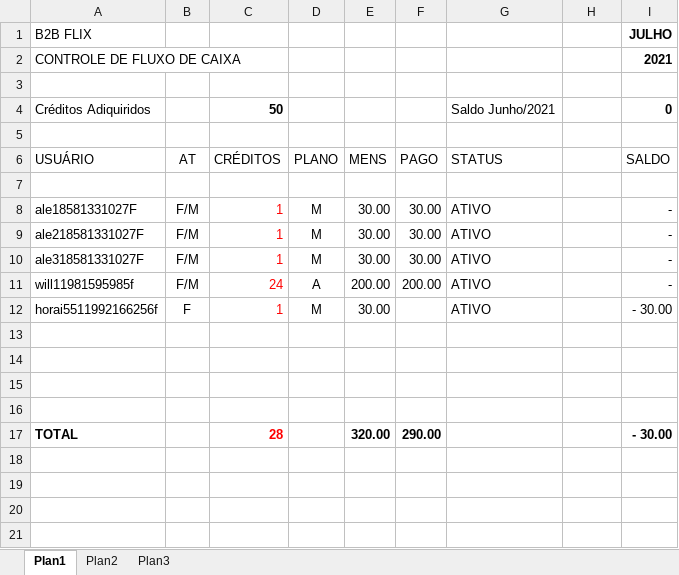
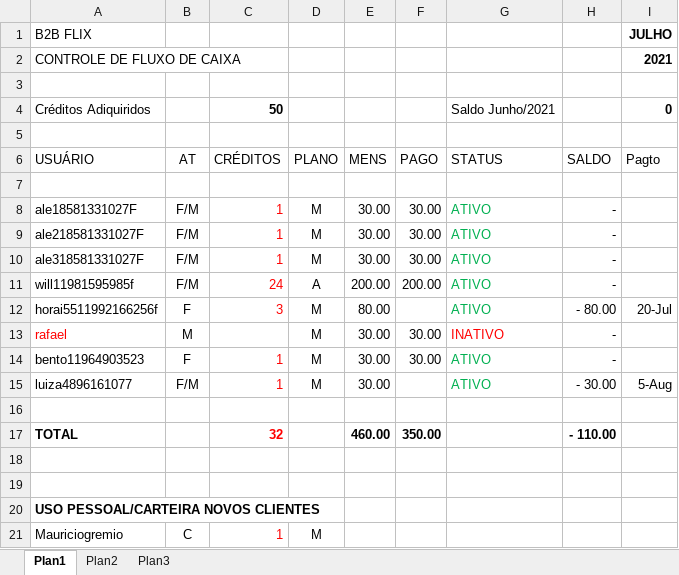
Before and after one commit to B2BFlix/Material, an Excel workbook: B2B Fluxo.xlsx, sheet Plan1, drawn as a sheet; only a part is shown; the shorter side is filled out with more unchanged rows; values as stored, in another font and other column widths than the file's, no borders; removed rows and columns are numbered as before the commit, all else as after; the diff covers the shown part only; the diff names each change by its address in the sheet, - before the commit and + after, or states it on an @@ line.

Commit message:
Add files via upload

```diff
--- a/B2B Fluxo.xlsx (sheet Plan1)
+++ b/B2B Fluxo.xlsx (sheet Plan1)
-H6: (empty)
+H6: SALDO
-I6: SALDO
+I6: Pagto
-G8:G12 text colour: black
+G8:G12 text colour: #00B050
-H8:H11: (empty)
+H8:H11: -
-I8:I11: -
+I8:I11: (empty)
-C12: 1
+C12: 3
-E12: 30.00
+E12: 80.00
-H12: (empty)
+H12: - 80.00
-I12: - 30.00
+I12: 20-Jul
+row 13: rafael | M |  | M | 30.00 | 30.00 | INATIVO | -
+row 14: bento11964903523 | F | 1 | M | 30.00 | 30.00 | ATIVO | -
+row 15: luiza4896161077 | F/M | 1 | M | 30.00 |  | ATIVO | - 30.00 | 5-Aug
-row 17: (empty)
+row 17: TOTAL |  | 32 |  | 460.00 | 350.00 |  | - 110.00
-row 15: (empty)
-row 16: (empty)
-row 17: TOTAL |  | 28 |  | 320.00 | 290.00 |  |  | - 30.00
-row 18: (empty)
-row 19: (empty)
```
Also changed, not shown: 5 added rows, 2 removed rows and 12 edited cells elsewhere in this sheet, formulas that keep their value.
